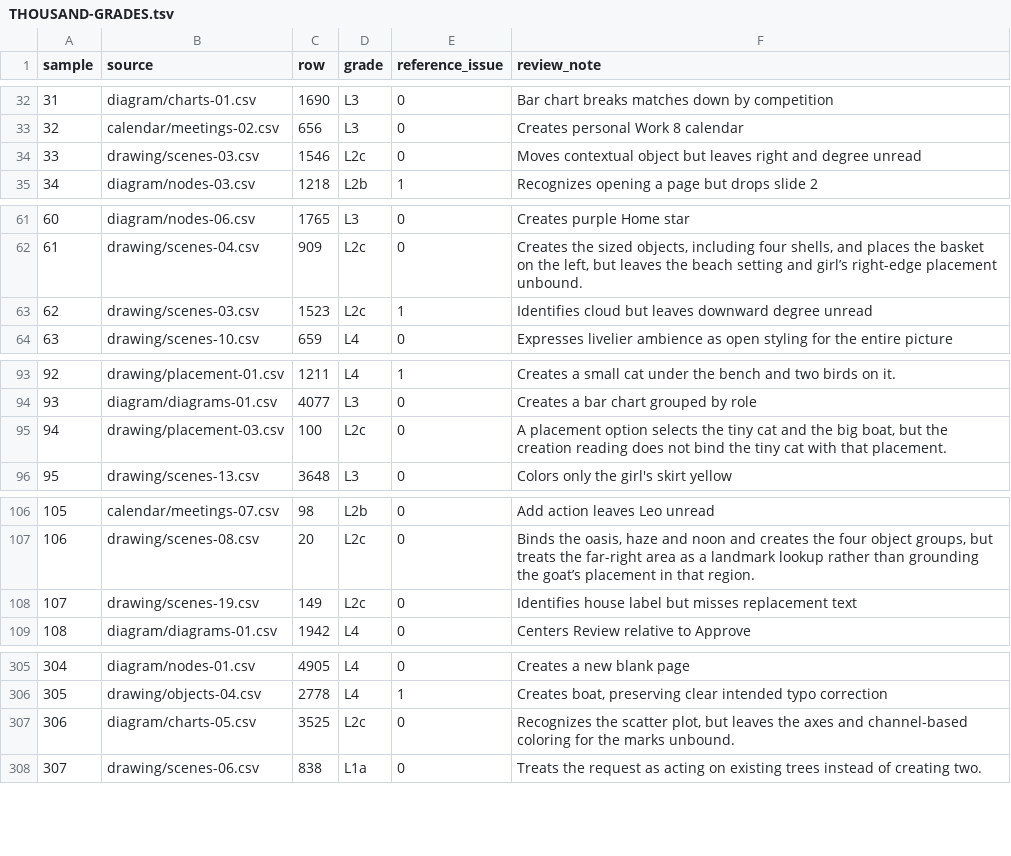
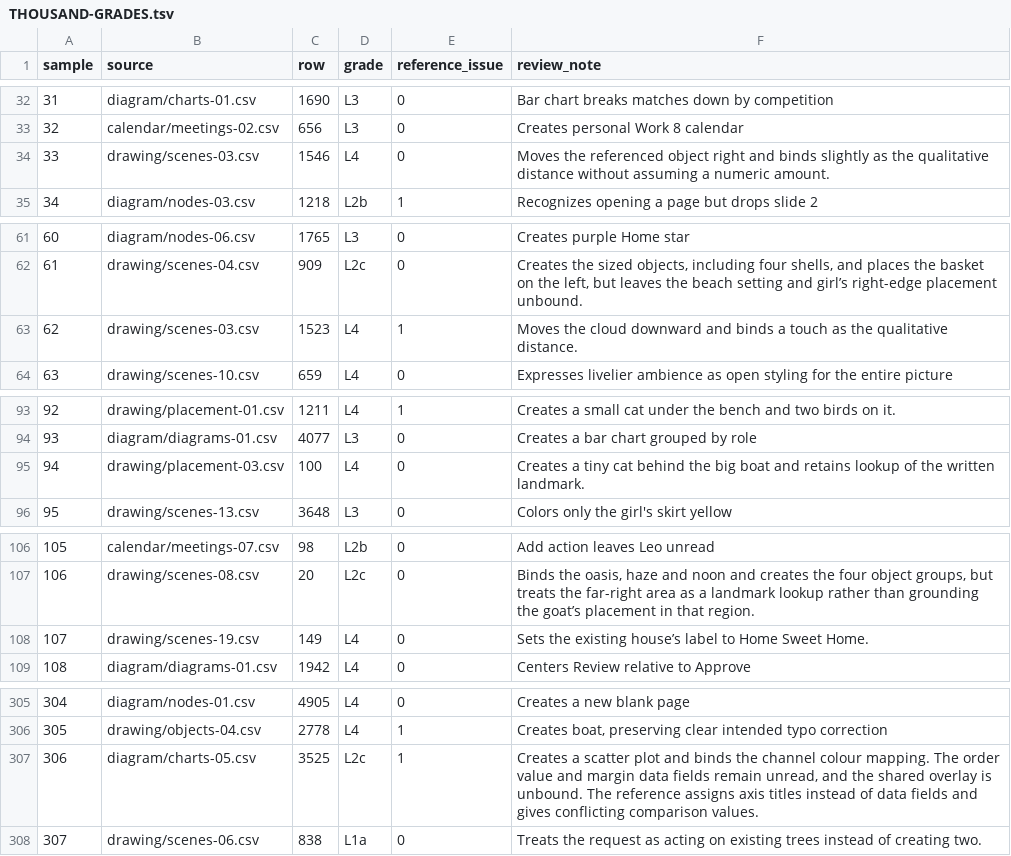
Before and after one commit to ml-circuits-research/pro-formaliser, a TSV file: eval/THOUSAND-GRADES.tsv, drawn as a sheet; only a part is shown, gaps mark what is left out; the diff covers the shown part only.

Commit message:
Ground nominal creation, qualitative motion and owned argument frames

```diff
--- a/eval/THOUSAND-GRADES.tsv
+++ b/eval/THOUSAND-GRADES.tsv
@@ -33,3 +33,3 @@ sample	source	row	grade	reference_issue	review_note
 32	calendar/meetings-02.csv	656	L3	0	Creates personal Work 8 calendar
-33	drawing/scenes-03.csv	1546	L2c	0	Moves contextual object but leaves right and degree unread
+33	drawing/scenes-03.csv	1546	L4	0	Moves the referenced object right and binds slightly as the qualitative distance without assuming a numeric amount.
 34	diagram/nodes-03.csv	1218	L2b	1	Recognizes opening a page but drops slide 2
@@ -62,3 +62,3 @@ sample	source	row	grade	reference_issue	review_note
 61	drawing/scenes-04.csv	909	L2c	0	Creates the sized objects, including four shells, and places the basket on the left, but leaves the beach setting and girl’s right-edge placement unbound.
-62	drawing/scenes-03.csv	1523	L2c	1	Identifies cloud but leaves downward degree unread
+62	drawing/scenes-03.csv	1523	L4	1	Moves the cloud downward and binds a touch as the qualitative distance.
 63	drawing/scenes-10.csv	659	L4	0	Expresses livelier ambience as open styling for the entire picture
@@ -94,3 +94,3 @@ sample	source	row	grade	reference_issue	review_note
 93	diagram/diagrams-01.csv	4077	L3	0	Creates a bar chart grouped by role
-94	drawing/placement-03.csv	100	L2c	0	A placement option selects the tiny cat and the big boat, but the creation reading does not bind the tiny cat with that placement.
+94	drawing/placement-03.csv	100	L4	0	Creates a tiny cat behind the big boat and retains lookup of the written landmark.
 95	drawing/scenes-13.csv	3648	L3	0	Colors only the girl's skirt yellow
@@ -107,3 +107,3 @@ sample	source	row	grade	reference_issue	review_note
 106	drawing/scenes-08.csv	20	L2c	0	Binds the oasis, haze and noon and creates the four object groups, but treats the far-right area as a landmark lookup rather than grounding the goat’s placement in that region.
-107	drawing/scenes-19.csv	149	L2c	0	Identifies house label but misses replacement text
+107	drawing/scenes-19.csv	149	L4	0	Sets the existing house’s label to Home Sweet Home.
 108	diagram/diagrams-01.csv	1942	L4	0	Centers Review relative to Approve
@@ -306,3 +306,3 @@ sample	source	row	grade	reference_issue	review_note
 305	drawing/objects-04.csv	2778	L4	1	Creates boat, preserving clear intended typo correction
-306	diagram/charts-05.csv	3525	L2c	0	Recognizes the scatter plot, but leaves the axes and channel-based coloring for the marks unbound.
+306	diagram/charts-05.csv	3525	L2c	1	Creates a scatter plot and binds the channel colour mapping. The order value and margin data fields remain unread, and the shared overlay is unbound. The reference assigns axis titles instead of data fields and gives conflicting comparison values.
 307	drawing/scenes-06.csv	838	L1a	0	Treats the request as acting on existing trees instead of creating two.
```
Also changed, not shown: 17 edited cells elsewhere in this file, 24 other files.
